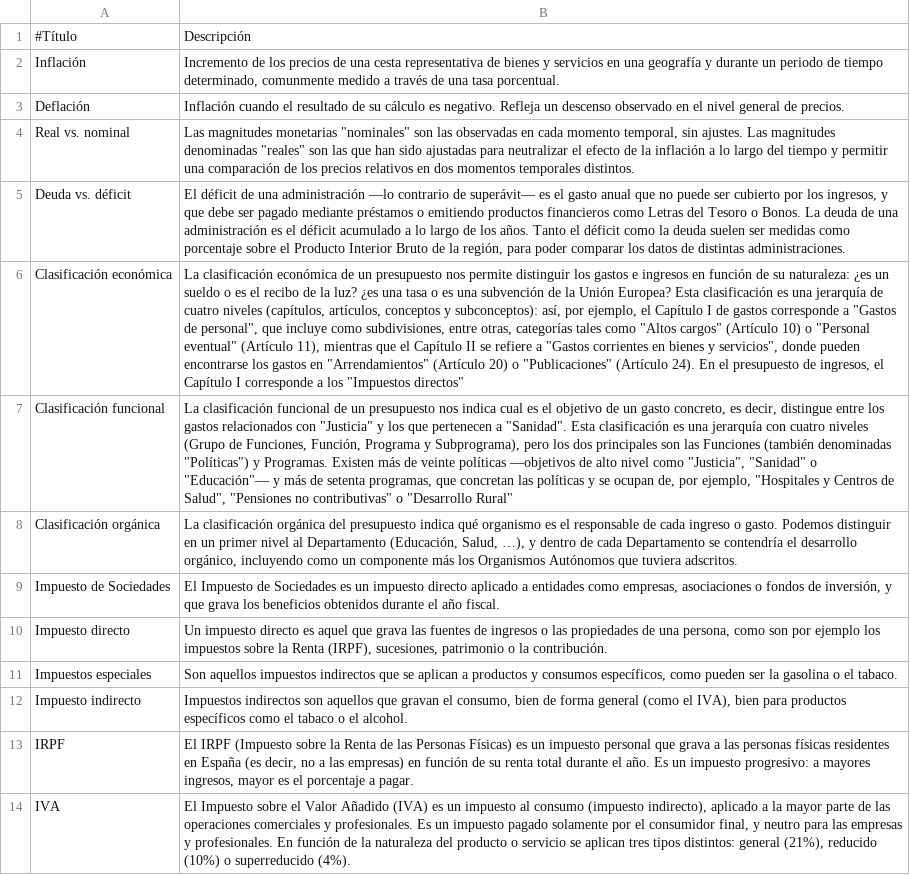
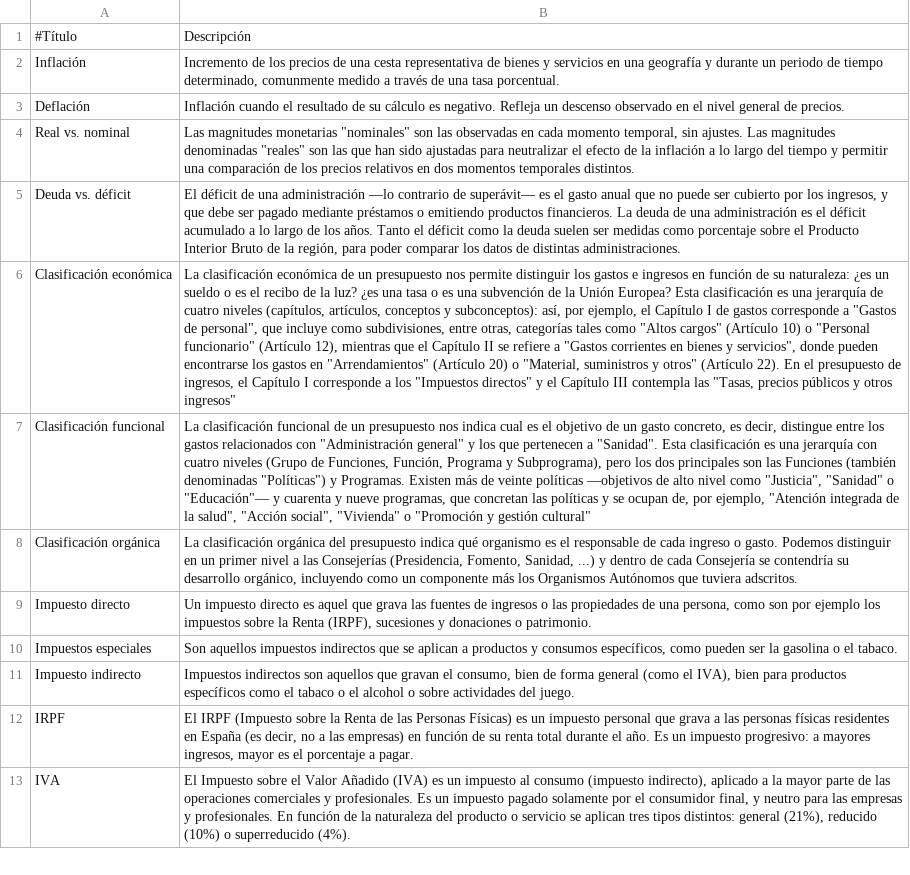
Before and after one commit to civio/presupuesto-castillalamancha, a CSV file: data/glosario_es.csv, drawn as a sheet; only a part is shown; removed rows and columns are numbered as before the commit, all else as after; the diff names each change by its address in the sheet, - before the commit and + after, or states it on an @@ line.

Commit message:
Change glossary civio/presupuesto-management#430

```diff
--- a/data/glosario_es.csv
+++ b/data/glosario_es.csv
-B5: …emitiendo productos financieros como Letras del Tesoro o Bonos. La deuda…
+B5: …emitiendo productos financieros. La deuda…
-B6: …o "Personal eventual" (Artículo 11), mientras que el Capítulo II se refiere a "Gastos corrientes en bienes y servicios", donde pueden encontrarse los gastos en "Arrendamientos" (Artículo 20) o "Publicaciones" (Artículo 24). En el presupuesto de ingresos, el Capítulo I corresponde a los "Impuestos directos"
+B6: …o "Personal funcionario" (Artículo 12), mientras que el Capítulo II se refiere a "Gastos corrientes en bienes y servicios", donde pueden encontrarse los gastos en "Arrendamientos" (Artículo 20) o "Material, suministros y otros" (Artículo 22). En el presupuesto de ingresos, el Capítulo I corresponde a los "Impuestos directos" y el Capítulo III contempla las "Tasas, precios públicos y otros ingresos"
-B7: …relacionados con "Justicia" y los que pertenecen a "Sanidad". Esta clasificación es una jerarquía con cuatro niveles (Grupo de Funciones, Función, Programa y Subprograma), pero los dos principales son las Funciones (también denominadas "Políticas") y Programas. Existen más de veinte políticas —objetivos de alto nivel como "Justicia", "Sanidad" o "Educación"— y más de setenta programas, que concretan las políticas y se ocupan de, por ejemplo, "Hospitales y Centros de Salud", "Pensiones no contributivas" o "Desarrollo Rural"
+B7: …relacionados con "Administración general" y los que pertenecen a "Sanidad". Esta clasificación es una jerarquía con cuatro niveles (Grupo de Funciones, Función, Programa y Subprograma), pero los dos principales son las Funciones (también denominadas "Políticas") y Programas. Existen más de veinte políticas —objetivos de alto nivel como "Justicia", "Sanidad" o "Educación"— y cuarenta y nueve programas, que concretan las políticas y se ocupan de, por ejemplo, "Atención integrada de la salud", "Acción social", "Vivienda" o "Promoción y gestión cultural"
-B8: …primer nivel al Departamento (Educación, Salud, …), y dentro de cada Departamento se contendría el desarrollo orgánico,…
+B8: …primer nivel a las Consejerías (Presidencia, Fomento, Sanidad, ...) y dentro de cada Consejería se contendría su desarrollo orgánico,…
-row 9: Impuesto de Sociedades | El Impuesto de Sociedades es un impuesto directo aplicado a entidades como empresas, asociaciones o fondos de inversión, y que grava los beneficios obtenidos durante el año fiscal.
-B9: …Renta (IRPF), sucesiones, patrimonio o la contribución.
+B9: …Renta (IRPF), sucesiones y donaciones o patrimonio.
-B11: …o el alcohol.
+B11: …o el alcohol o sobre actividades del juego.
```
